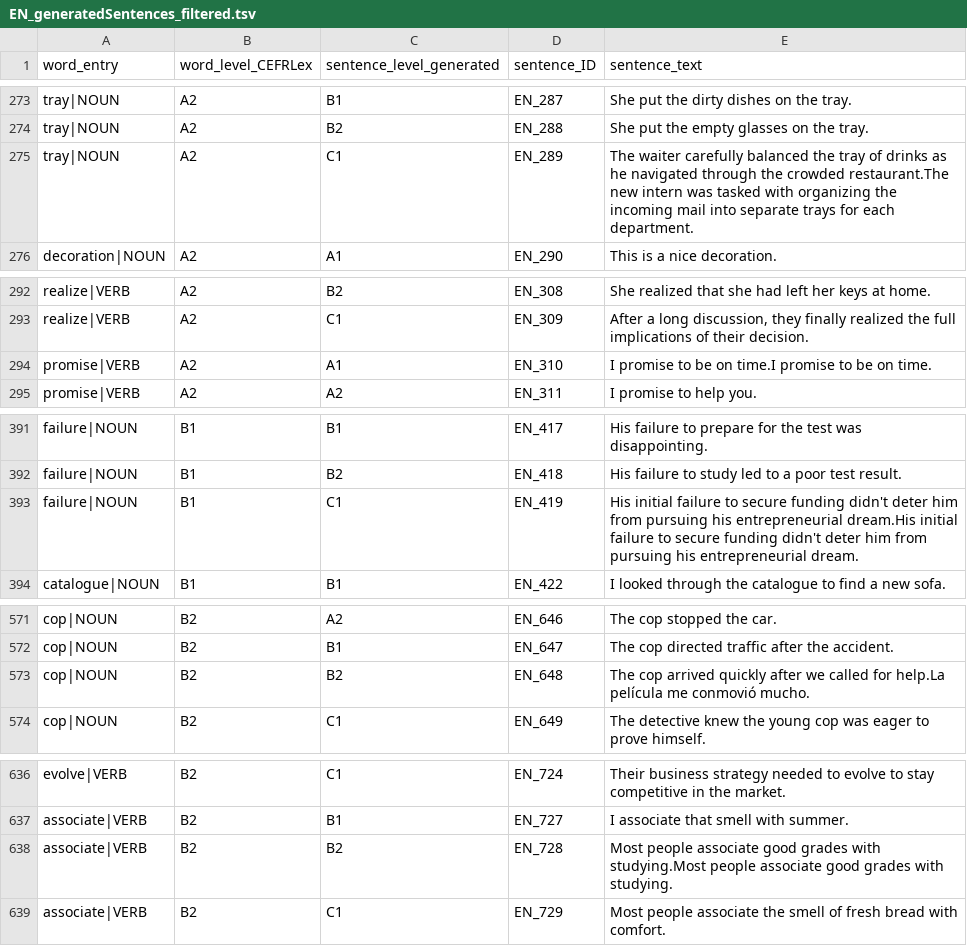
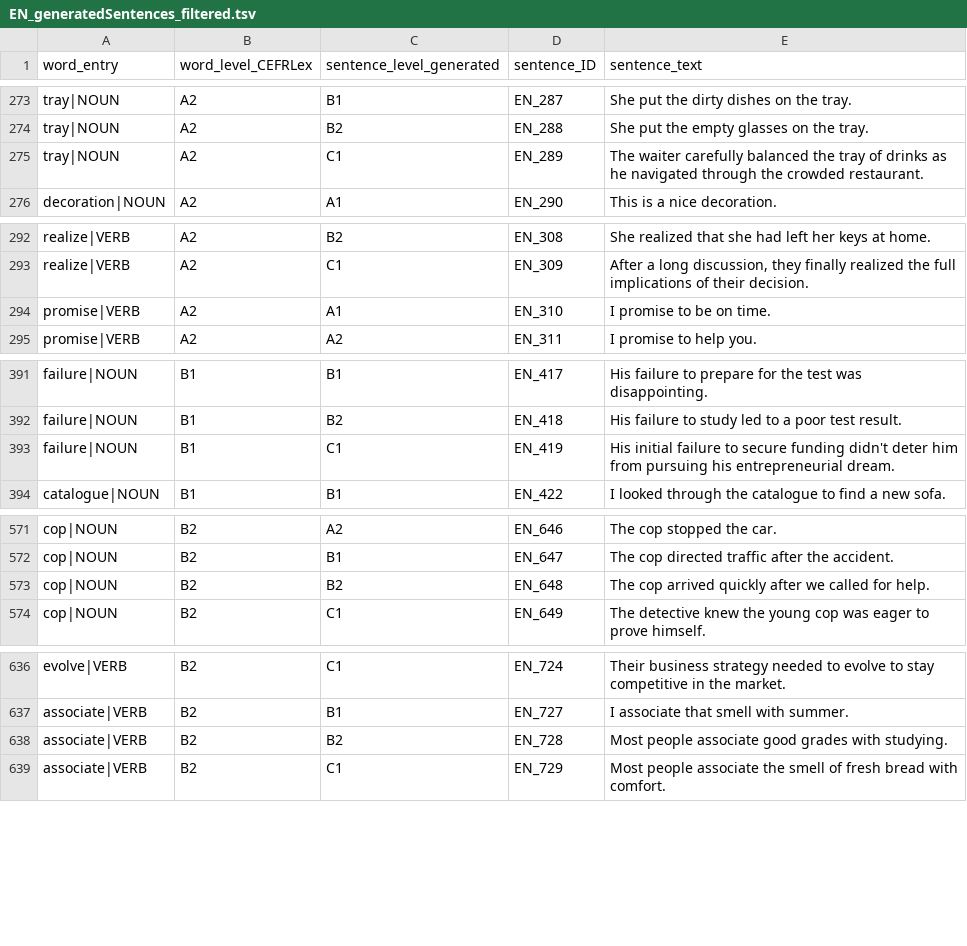
Before and after one commit to JasperD-UGent/Conplext, a TSV file: generatedSentences/EN_generatedSentences_filtered.tsv, drawn as a sheet; only a part is shown, gaps mark what is left out; the diff covers the shown part only.

Commit message:
Fix generation errors

```diff
--- a/generatedSentences/EN_generatedSentences_filtered.tsv
+++ b/generatedSentences/EN_generatedSentences_filtered.tsv
@@ -274,3 +274,3 @@ tray|NOUN	A2	B1	EN_287	She put the dirty dishes on the tray.
 tray|NOUN	A2	B2	EN_288	She put the empty glasses on the tray.
-tray|NOUN	A2	C1	EN_289	The waiter carefully balanced the tray of drinks as he navigated through the crowded restaurant.The new intern was tasked with organizing the incoming mail into separate trays for each department.
+tray|NOUN	A2	C1	EN_289	The waiter carefully balanced the tray of drinks as he navigated through the crowded restaurant.
 decoration|NOUN	A2	A1	EN_290	This is a nice decoration.
@@ -293,3 +293,3 @@ realize|VERB	A2	B2	EN_308	She realized that she had left her keys at home.
 realize|VERB	A2	C1	EN_309	After a long discussion, they finally realized the full implications of their decision.
-promise|VERB	A2	A1	EN_310	I promise to be on time.I promise to be on time.
+promise|VERB	A2	A1	EN_310	I promise to be on time.
 promise|VERB	A2	A2	EN_311	I promise to help you.
@@ -392,3 +392,3 @@ failure|NOUN	B1	B1	EN_417	His failure to prepare for the test was disappointing.
 failure|NOUN	B1	B2	EN_418	His failure to study led to a poor test result.
-failure|NOUN	B1	C1	EN_419	His initial failure to secure funding didn't deter him from pursuing his entrepreneurial dream.His initial failure to secure funding didn't deter him from pursuing his entrepreneurial dream.
+failure|NOUN	B1	C1	EN_419	His initial failure to secure funding didn't deter him from pursuing his entrepreneurial dream.
 catalogue|NOUN	B1	B1	EN_422	I looked through the catalogue to find a new sofa.
@@ -572,3 +572,3 @@ cop|NOUN	B2	A2	EN_646	The cop stopped the car.
 cop|NOUN	B2	B1	EN_647	The cop directed traffic after the accident.
-cop|NOUN	B2	B2	EN_648	The cop arrived quickly after we called for help.La película me conmovió mucho.
+cop|NOUN	B2	B2	EN_648	The cop arrived quickly after we called for help.
 cop|NOUN	B2	C1	EN_649	The detective knew the young cop was eager to prove himself.
@@ -637,3 +637,3 @@ evolve|VERB	B2	C1	EN_724	Their business strategy needed to evolve to stay compet
 associate|VERB	B2	B1	EN_727	I associate that smell with summer.
-associate|VERB	B2	B2	EN_728	Most people associate good grades with studying.Most people associate good grades with studying.
+associate|VERB	B2	B2	EN_728	Most people associate good grades with studying.
 associate|VERB	B2	C1	EN_729	Most people associate the smell of fresh bread with comfort.
```
Also changed, not shown: 1 edited cell elsewhere in this file.
